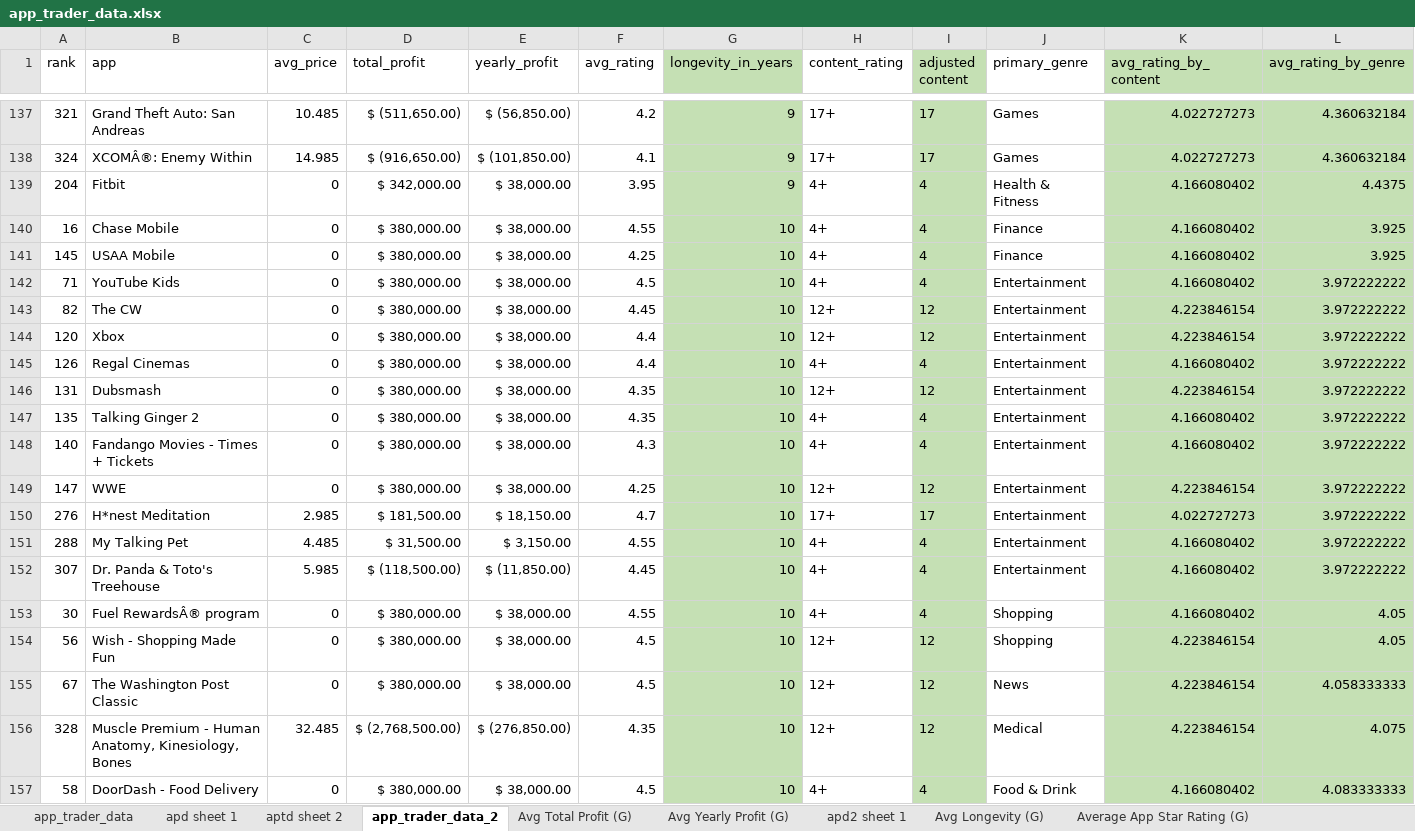
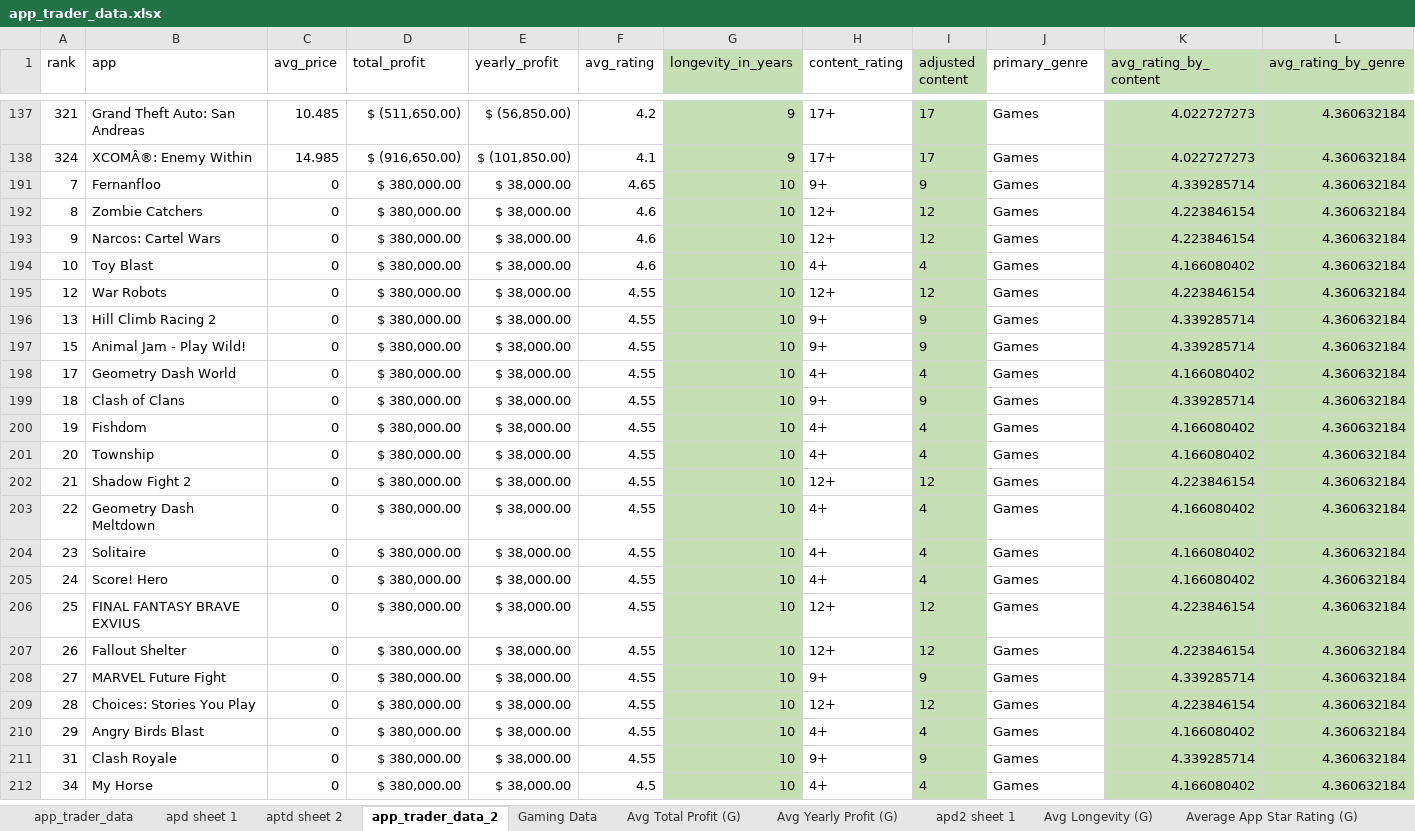
Before and after one commit to NSS-Data-Analytics-Cohort-6/app-trader-the-xcel-men, an Excel workbook: app_trader_data.xlsx, sheet app_trader_data_2, drawn as a sheet; only a part is shown, gaps mark what is left out; the shorter side is filled out with more unchanged rows; values as stored, in another font and other column widths than the file's, no borders; the diff covers the shown part only; the diff names each change by its address in the sheet, - before the commit and + after, or states it on an @@ line.

Commit message:
Added Chart for Gaming

```diff
--- a/app_trader_data.xlsx (sheet app_trader_data_2)
+++ b/app_trader_data.xlsx (sheet app_trader_data_2)
+sheet tab: Gaming Data
@@ row 139 hidden: 204 | Fitbit | 0 | $ 342,000.00 | $ 38,000.00 | 3.95 | 9 | 4+ | 4 | Health & Fitness | 4.166080402 | 4.4375 @@
@@ row 140 hidden: 16 | Chase Mobile | 0 | $ 380,000.00 | $ 38,000.00 | 4.55 | 10 | 4+ | 4 | Finance | 4.166080402 | 3.925 @@
@@ row 141 hidden: 145 | USAA Mobile | 0 | $ 380,000.00 | $ 38,000.00 | 4.25 | 10 | 4+ | 4 | Finance | 4.166080402 | 3.925 @@
@@ row 142 hidden: 71 | YouTube Kids | 0 | $ 380,000.00 | $ 38,000.00 | 4.5 | 10 | 4+ | 4 | Entertainment | 4.166080402 | 3.972222222 @@
@@ row 143 hidden: 82 | The CW | 0 | $ 380,000.00 | $ 38,000.00 | 4.45 | 10 | 12+ | 12 | Entertainment | 4.223846154 | 3.972222222 @@
@@ row 144 hidden: 120 | Xbox | 0 | $ 380,000.00 | $ 38,000.00 | 4.4 | 10 | 12+ | 12 | Entertainment | 4.223846154 | 3.972222222 @@
@@ row 145 hidden: 126 | Regal Cinemas | 0 | $ 380,000.00 | $ 38,000.00 | 4.4 | 10 | 4+ | 4 | Entertainment | 4.166080402 | 3.972222222 @@
@@ row 146 hidden: 131 | Dubsmash | 0 | $ 380,000.00 | $ 38,000.00 | 4.35 | 10 | 12+ | 12 | Entertainment | 4.223846154 | 3.972222222 @@
@@ row 147 hidden: 135 | Talking Ginger 2 | 0 | $ 380,000.00 | $ 38,000.00 | 4.35 | 10 | 4+ | 4 | Entertainment | 4.166080402 | 3.972222222 @@
@@ row 148 hidden: 140 | Fandango Movies - Times + Tickets | 0 | $ 380,000.00 | $ 38,000.00 | 4.3 | 10 | 4+ | 4 | Entertainment | 4.166080402 | 3.972222222 @@
@@ row 149 hidden: 147 | WWE | 0 | $ 380,000.00 | $ 38,000.00 | 4.25 | 10 | 12+ | 12 | Entertainment | 4.223846154 | 3.972222222 @@
@@ row 150 hidden: 276 | H*nest Meditation | 2.985 | $ 181,500.00 | $ 18,150.00 | 4.7 | 10 | 17+ | 17 | Entertainment | 4.022727273 | 3.972222222 @@
@@ row 151 hidden: 288 | My Talking Pet | 4.485 | $ 31,500.00 | $ 3,150.00 | 4.55 | 10 | 4+ | 4 | Entertainment | 4.166080402 | 3.972222222 @@
@@ row 152 hidden: 307 | Dr. Panda & Toto's Treehouse | 5.985 | $ (118,500.00) | $ (11,850.00) | 4.45 | 10 | 4+ | 4 | Entertainment | 4.166080402 | 3.972222222 @@
@@ row 153 hidden: 30 | Fuel RewardsÂ® program | 0 | $ 380,000.00 | $ 38,000.00 | 4.55 | 10 | 4+ | 4 | Shopping | 4.166080402 | 4.05 @@
@@ row 154 hidden: 56 | Wish - Shopping Made Fun | 0 | $ 380,000.00 | $ 38,000.00 | 4.5 | 10 | 12+ | 12 | Shopping | 4.223846154 | 4.05 @@
@@ row 155 hidden: 67 | The Washington Post Classic | 0 | $ 380,000.00 | $ 38,000.00 | 4.5 | 10 | 12+ | 12 | News | 4.223846154 | 4.058333333 @@
@@ row 156 hidden: 328 | Muscle Premium - Human Anatomy, Kinesiology, Bones | 32.485 | $ (2,768,500.00) | $ (276,850.00) | 4.35 | 10 | 12+ | 12 | Medical | 4.223846154 | 4.075 @@
@@ row 157 hidden: 58 | DoorDash - Food Delivery | 0 | $ 380,000.00 | $ 38,000.00 | 4.5 | 10 | 4+ | 4 | Food & Drink | 4.166080402 | 4.083333333 @@
```
Also changed, not shown: 135 hidden or unhidden rows elsewhere in this sheet, charts or pictures.
